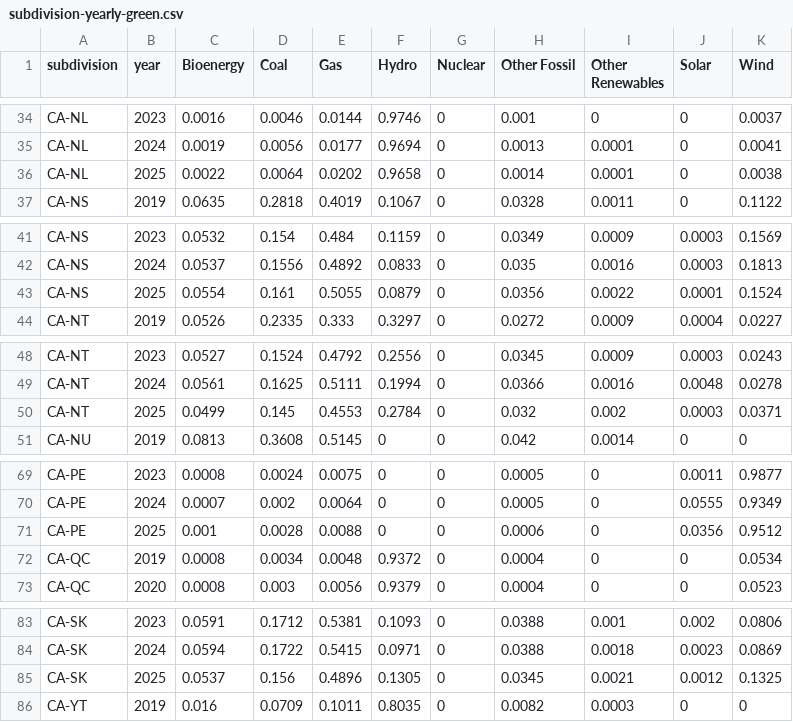
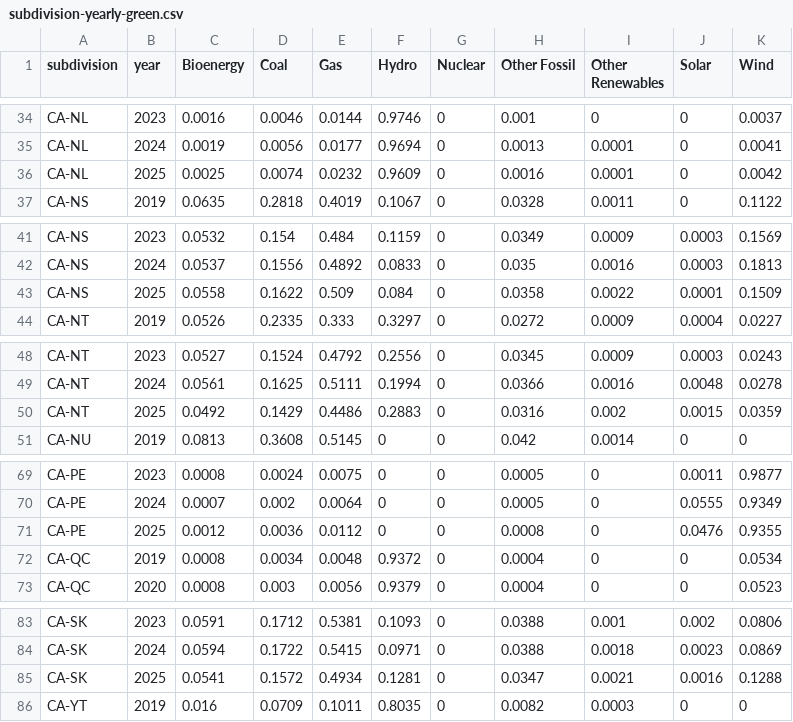
Before and after one commit to digital4better/data, a CSV file: data/mix/subdivision-yearly-green.csv, drawn as a sheet; only a part is shown, gaps mark what is left out; the diff covers the shown part only.

```diff
--- a/data/mix/subdivision-yearly-green.csv
+++ b/data/mix/subdivision-yearly-green.csv
@@ -35,3 +35,3 @@ CA-NL,2023,0.0016,0.0046,0.0144,0.9746,0,0.001,0,0,0.0037
 CA-NL,2024,0.0019,0.0056,0.0177,0.9694,0,0.0013,0.0001,0,0.0041
-CA-NL,2025,0.0022,0.0064,0.0202,0.9658,0,0.0014,0.0001,0,0.0038
+CA-NL,2025,0.0025,0.0074,0.0232,0.9609,0,0.0016,0.0001,0,0.0042
 CA-NS,2019,0.0635,0.2818,0.4019,0.1067,0,0.0328,0.0011,0,0.1122
@@ -42,3 +42,3 @@ CA-NS,2023,0.0532,0.154,0.484,0.1159,0,0.0349,0.0009,0.0003,0.1569
 CA-NS,2024,0.0537,0.1556,0.4892,0.0833,0,0.035,0.0016,0.0003,0.1813
-CA-NS,2025,0.0554,0.161,0.5055,0.0879,0,0.0356,0.0022,0.0001,0.1524
+CA-NS,2025,0.0558,0.1622,0.509,0.084,0,0.0358,0.0022,0.0001,0.1509
 CA-NT,2019,0.0526,0.2335,0.333,0.3297,0,0.0272,0.0009,0.0004,0.0227
@@ -49,3 +49,3 @@ CA-NT,2023,0.0527,0.1524,0.4792,0.2556,0,0.0345,0.0009,0.0003,0.0243
 CA-NT,2024,0.0561,0.1625,0.5111,0.1994,0,0.0366,0.0016,0.0048,0.0278
-CA-NT,2025,0.0499,0.145,0.4553,0.2784,0,0.032,0.002,0.0003,0.0371
+CA-NT,2025,0.0492,0.1429,0.4486,0.2883,0,0.0316,0.002,0.0015,0.0359
 CA-NU,2019,0.0813,0.3608,0.5145,0,0,0.042,0.0014,0,0
@@ -70,3 +70,3 @@ CA-PE,2023,0.0008,0.0024,0.0075,0,0,0.0005,0,0.0011,0.9877
 CA-PE,2024,0.0007,0.002,0.0064,0,0,0.0005,0,0.0555,0.9349
-CA-PE,2025,0.001,0.0028,0.0088,0,0,0.0006,0,0.0356,0.9512
+CA-PE,2025,0.0012,0.0036,0.0112,0,0,0.0008,0,0.0476,0.9355
 CA-QC,2019,0.0008,0.0034,0.0048,0.9372,0,0.0004,0,0,0.0534
@@ -84,3 +84,3 @@ CA-SK,2023,0.0591,0.1712,0.5381,0.1093,0,0.0388,0.001,0.002,0.0806
 CA-SK,2024,0.0594,0.1722,0.5415,0.0971,0,0.0388,0.0018,0.0023,0.0869
-CA-SK,2025,0.0537,0.156,0.4896,0.1305,0,0.0345,0.0021,0.0012,0.1325
+CA-SK,2025,0.0541,0.1572,0.4934,0.1281,0,0.0347,0.0021,0.0016,0.1288
 CA-YT,2019,0.016,0.0709,0.1011,0.8035,0,0.0082,0.0003,0,0
```
Also changed, not shown: 4 added rows, 4 removed rows and 16 edited cells elsewhere in this file, data/factor/subdivision-monthly.csv, data/factor/subdivision-yearly.csv, 14 other files.
